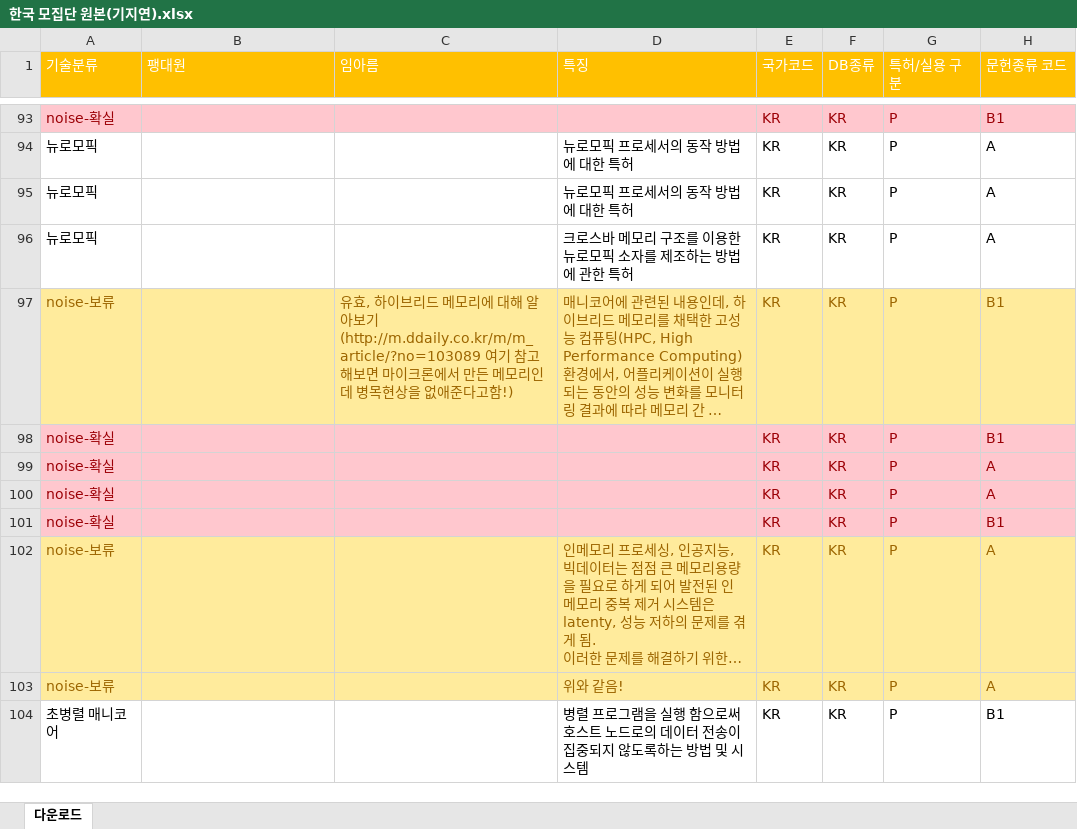
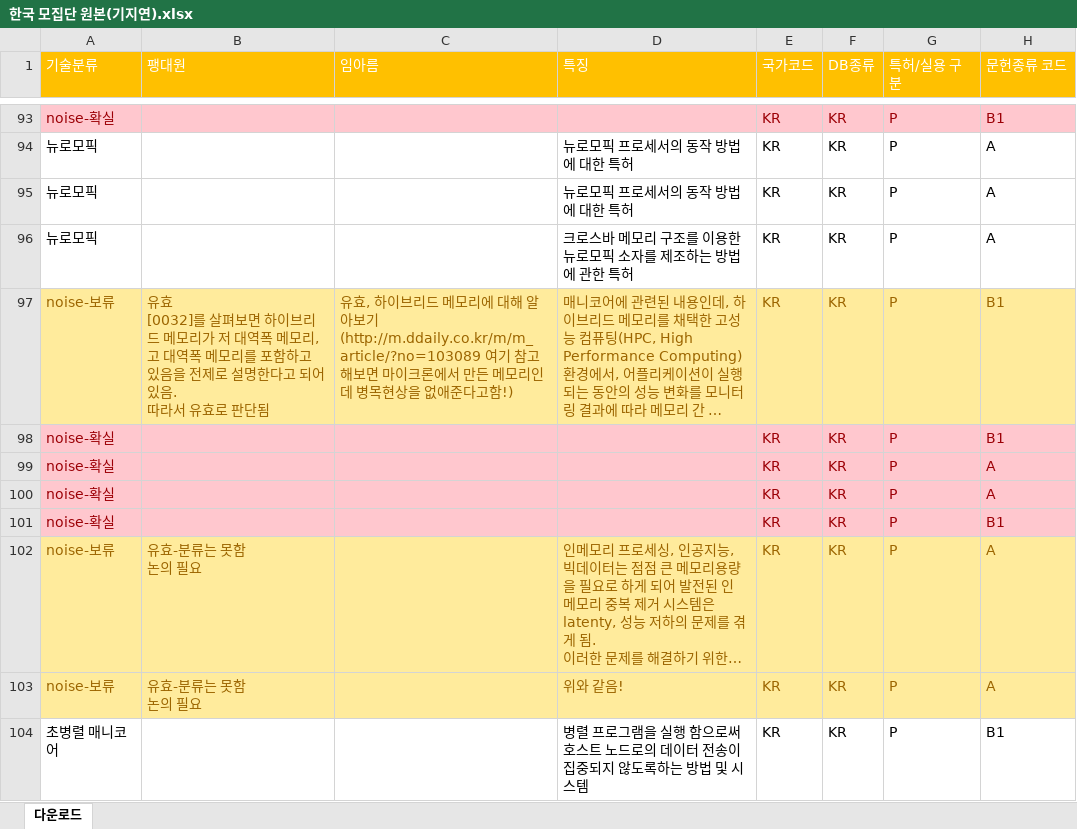
Before and after one commit to JEoN-Ha/CPU, an Excel workbook: PIM/작업공간/팽대원/한국 모집단 원본(기지연).xlsx, sheet 다운로드, drawn as a sheet; only a part is shown, gaps mark what is left out; long unchanged cells end in …; values as stored, in another font and other column widths than the file's, no borders; ↵ is a line break in a cell; the diff covers the shown part only; the diff names each change by its address in the sheet, - before the commit and + after, or states it on an @@ line.

```diff
--- a/PIM/작업공간/팽대원/한국 모집단 원본(기지연).xlsx (sheet 다운로드)
+++ b/PIM/작업공간/팽대원/한국 모집단 원본(기지연).xlsx (sheet 다운로드)
-B97 (팽대원): (empty)
+B97 (팽대원): 유효 ↵ [0032]를 살펴보면 하이브리드 메모리가 저 대역폭 메모리, 고 대역폭 메모리를 포함하고 있음을 전제로 설명한다고 되어있음. ↵ 따라서 유효로 판단됨
-B102:B103 (팽대원): (empty)
+B102:B103 (팽대원): 유효-분류는 못함 ↵ 논의 필요
```
Also changed, not shown: 35 edited cells elsewhere in this sheet.
